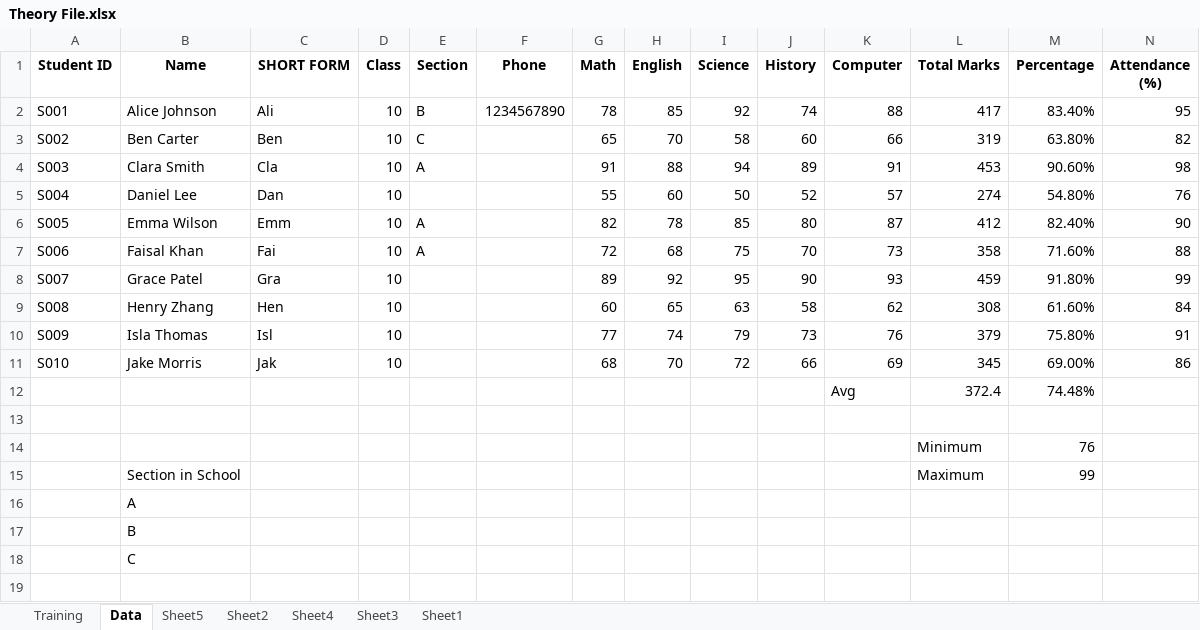
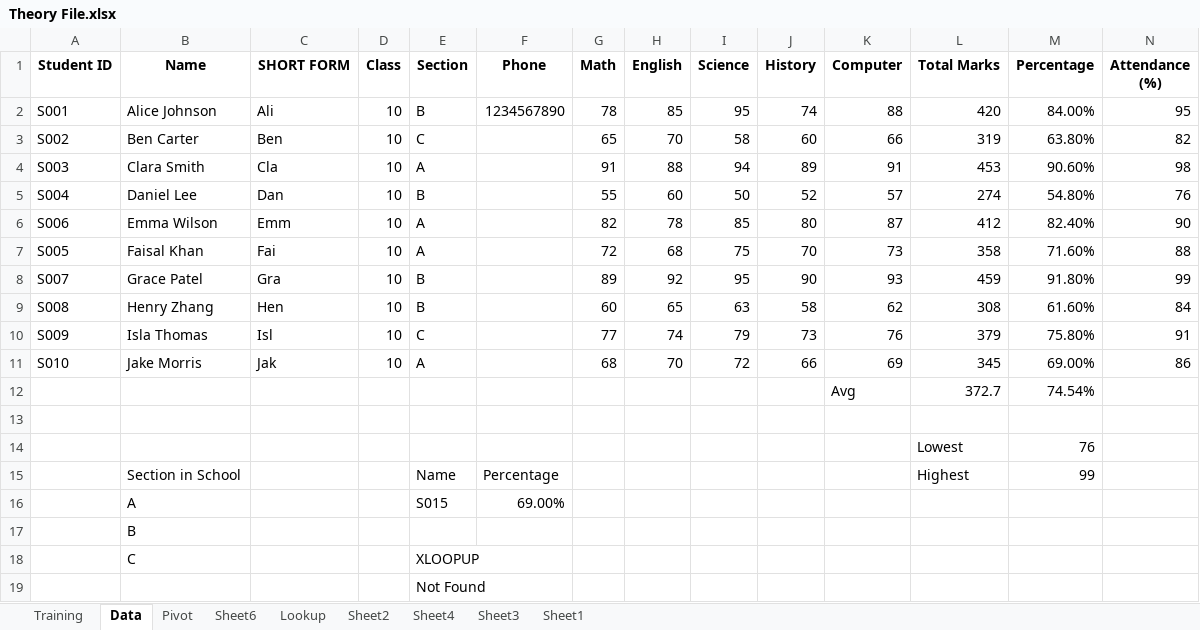
Before and after one commit to jxsrma/NSTI-Indore-25-26, an Excel workbook: MS Excel/Theory File.xlsx, sheet Data, drawn as a sheet; only a part is shown; values as stored, in another font and other column widths than the file's, no borders; conditional formats not drawn; removed rows and columns are numbered as before the commit, all else as after; rows hold the shown columns only; the diff names each change by its address in the sheet, - before the commit and + after, or states it on an @@ line.

```diff
--- a/MS Excel/Theory File.xlsx (sheet Data)
+++ b/MS Excel/Theory File.xlsx (sheet Data)
-sheet tab: Sheet5
+sheet tab: Lookup
+sheet tab: Pivot
+sheet tab: Sheet6
-I2 (Science): 92
+I2 (Science): 95
-L2 (Total Marks): 417
+L2 (Total Marks): 420
-M2 (Percentage): 83.40%
+M2 (Percentage): 84.00%
-E5 (Section): (empty)
+E5 (Section): B
-A6 (Student ID): S005
+A6 (Student ID): S006
-A7 (Student ID): S006
+A7 (Student ID): S005
-E8:E9 (Section): (empty)
+E8:E9 (Section): B
-E10 (Section): (empty)
+E10 (Section): C
-E11 (Section): (empty)
+E11 (Section): A
-row 12:  |  |  |  |  |  |  |  |  |  | Avg | 372.4 | 74.48%
+row 12:  |  |  |  |  |  |  |  |  |  | Avg | 372.7 | 74.54%
-L14 (Total Marks): Minimum
+L14 (Total Marks): Lowest
-E15 (Section): (empty)
+E15 (Section): Name
-F15 (Phone): (empty)
+F15 (Phone): Percentage
-L15 (Total Marks): Maximum
+L15 (Total Marks): Highest
-E16 (Section): (empty)
+E16 (Section): S015
-F16 (Phone): (empty)
+F16 (Phone): 69.00%
-E18 (Section): (empty)
+E18 (Section): XLOOPUP
+row 19:  |  |  |  | Not Found
```
Also changed, not shown: sheet Lookup, sheet Sheet1.
